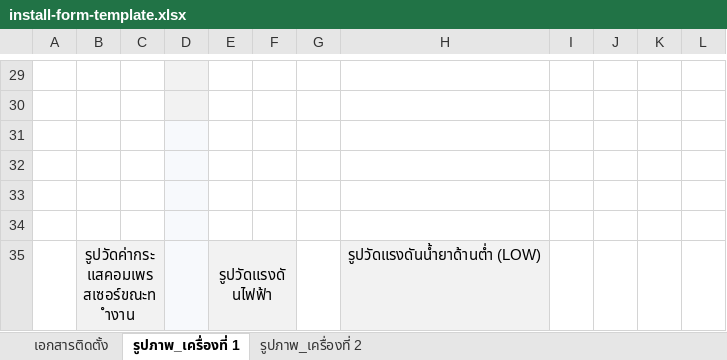
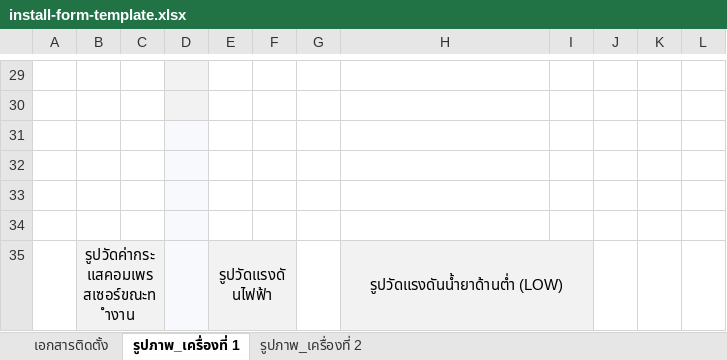
Before and after one commit to nitsarawadee/aircon-manager, an Excel workbook: assets/forms/install-form-template.xlsx, sheet รูปภาพ_เครื่องที่ 1, drawn as a sheet; only a part is shown, gaps mark what is left out; values as stored, in another font and other column widths than the file's, no borders; charts and pictures not drawn; the diff covers the shown part only; the diff names each change by its address in the sheet, - before the commit and + after, or states it on an @@ line.

```diff
--- a/assets/forms/install-form-template.xlsx (sheet รูปภาพ_เครื่องที่ 1)
+++ b/assets/forms/install-form-template.xlsx (sheet รูปภาพ_เครื่องที่ 1)
+H35:I35 merged
-I35 fill: none
+I35 fill: #F2F2F2
```
Also changed, not shown: 4 edited cells, cell formats and merged cells elsewhere in this sheet, sheet รูปภาพ_เครื่องที่ 2, sheet เอกสารติดตั้ง, assets/forms/cleaning-form-template.xlsx, assets/forms/repair-form-template.xlsx.
